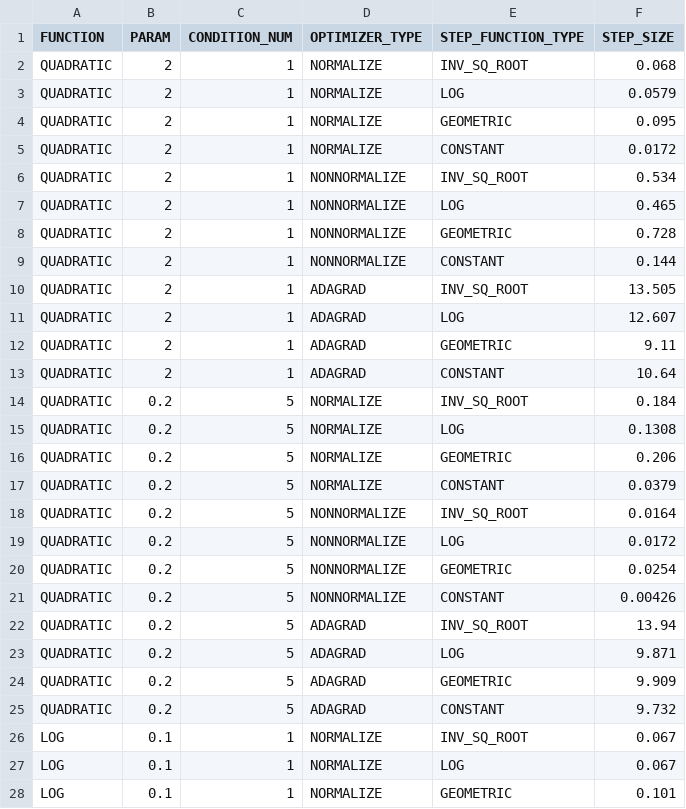
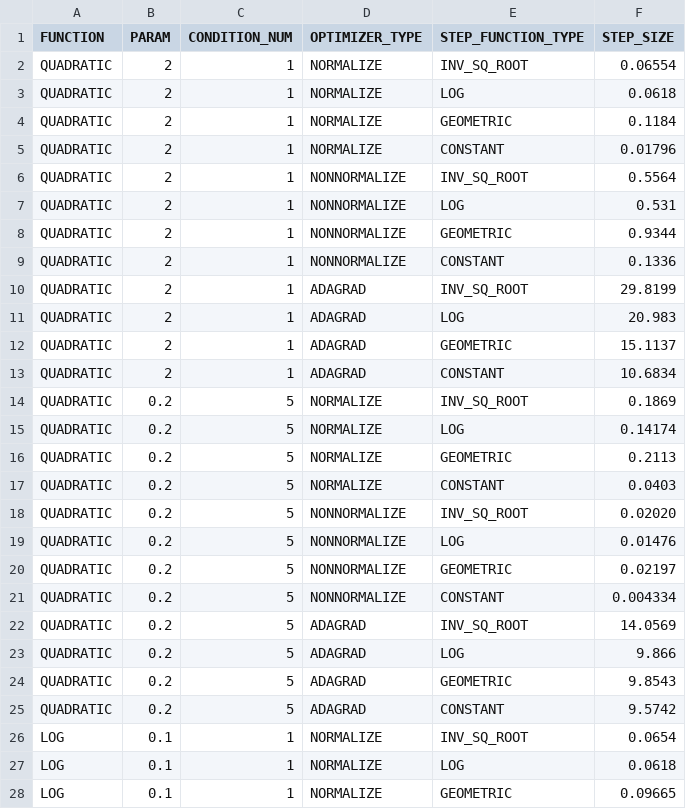
Before and after one commit to patrickrchao/Random-Search, a CSV file: OptimalInitialStepSizes.csv, drawn as a sheet; only a part is shown; the diff covers the shown part only.

```diff
--- a/OptimalInitialStepSizes.csv
+++ b/OptimalInitialStepSizes.csv
@@ -1,28 +1,28 @@
 FUNCTION,PARAM,CONDITION_NUM,OPTIMIZER_TYPE,STEP_FUNCTION_TYPE,STEP_SIZE
-QUADRATIC,2,1,NORMALIZE,INV_SQ_ROOT,0.068
-QUADRATIC,2,1,NORMALIZE,LOG,0.0579
-QUADRATIC,2,1,NORMALIZE,GEOMETRIC,0.095
-QUADRATIC,2,1,NORMALIZE,CONSTANT,0.0172
-QUADRATIC,2,1,NONNORMALIZE,INV_SQ_ROOT,0.534
-QUADRATIC,2,1,NONNORMALIZE,LOG,0.465
-QUADRATIC,2,1,NONNORMALIZE,GEOMETRIC,0.728
-QUADRATIC,2,1,NONNORMALIZE,CONSTANT,0.144
-QUADRATIC,2,1,ADAGRAD,INV_SQ_ROOT,13.505
-QUADRATIC,2,1,ADAGRAD,LOG,12.607
-QUADRATIC,2,1,ADAGRAD,GEOMETRIC,9.11
-QUADRATIC,2,1,ADAGRAD,CONSTANT,10.64
-QUADRATIC,0.2,5,NORMALIZE,INV_SQ_ROOT,0.184
-QUADRATIC,0.2,5,NORMALIZE,LOG,0.1308
-QUADRATIC,0.2,5,NORMALIZE,GEOMETRIC,0.206
-QUADRATIC,0.2,5,NORMALIZE,CONSTANT,0.0379
-QUADRATIC,0.2,5,NONNORMALIZE,INV_SQ_ROOT,0.0164
-QUADRATIC,0.2,5,NONNORMALIZE,LOG,0.0172
-QUADRATIC,0.2,5,NONNORMALIZE,GEOMETRIC,0.0254
-QUADRATIC,0.2,5,NONNORMALIZE,CONSTANT,0.00426
-QUADRATIC,0.2,5,ADAGRAD,INV_SQ_ROOT,13.94
-QUADRATIC,0.2,5,ADAGRAD,LOG,9.871
-QUADRATIC,0.2,5,ADAGRAD,GEOMETRIC,9.909
-QUADRATIC,0.2,5,ADAGRAD,CONSTANT,9.732
-LOG,0.1,1,NORMALIZE,INV_SQ_ROOT,0.067
-LOG,0.1,1,NORMALIZE,LOG,0.067
-LOG,0.1,1,NORMALIZE,GEOMETRIC,0.101
+QUADRATIC,2,1,NORMALIZE,INV_SQ_ROOT,0.06554
+QUADRATIC,2,1,NORMALIZE,LOG,0.0618
+QUADRATIC,2,1,NORMALIZE,GEOMETRIC,0.1184
+QUADRATIC,2,1,NORMALIZE,CONSTANT,0.01796
+QUADRATIC,2,1,NONNORMALIZE,INV_SQ_ROOT,0.5564
+QUADRATIC,2,1,NONNORMALIZE,LOG,0.531
+QUADRATIC,2,1,NONNORMALIZE,GEOMETRIC,0.9344
+QUADRATIC,2,1,NONNORMALIZE,CONSTANT,0.1336
+QUADRATIC,2,1,ADAGRAD,INV_SQ_ROOT,29.8199
+QUADRATIC,2,1,ADAGRAD,LOG,20.983
+QUADRATIC,2,1,ADAGRAD,GEOMETRIC,15.1137
+QUADRATIC,2,1,ADAGRAD,CONSTANT,10.6834
+QUADRATIC,0.2,5,NORMALIZE,INV_SQ_ROOT,0.1869
+QUADRATIC,0.2,5,NORMALIZE,LOG,0.14174
+QUADRATIC,0.2,5,NORMALIZE,GEOMETRIC,0.2113
+QUADRATIC,0.2,5,NORMALIZE,CONSTANT,0.0403
+QUADRATIC,0.2,5,NONNORMALIZE,INV_SQ_ROOT,0.02020
+QUADRATIC,0.2,5,NONNORMALIZE,LOG,0.01476
+QUADRATIC,0.2,5,NONNORMALIZE,GEOMETRIC,0.02197
+QUADRATIC,0.2,5,NONNORMALIZE,CONSTANT,0.004334
+QUADRATIC,0.2,5,ADAGRAD,INV_SQ_ROOT,14.0569
+QUADRATIC,0.2,5,ADAGRAD,LOG,9.866
+QUADRATIC,0.2,5,ADAGRAD,GEOMETRIC,9.8543
+QUADRATIC,0.2,5,ADAGRAD,CONSTANT,9.5742
+LOG,0.1,1,NORMALIZE,INV_SQ_ROOT,0.0654
+LOG,0.1,1,NORMALIZE,LOG,0.0618
+LOG,0.1,1,NORMALIZE,GEOMETRIC,0.09665
```
Also changed, not shown: 21 edited cells elsewhere in this file, 38 other files.
